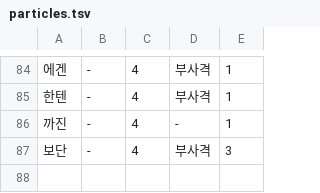
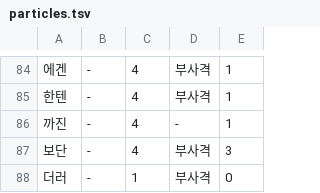
Before and after one commit to geul-org/nlgeul, a TSV file: pkg/data/particles.tsv, drawn as a sheet; only a part is shown, gaps mark what is left out.

```diff
--- a/pkg/data/particles.tsv
+++ b/pkg/data/particles.tsv
@@ -87 +87,2 @@
 보단	-	4	부사격	3
+더러	-	1	부사격	0
```
Also changed, not shown: 3 other files.
